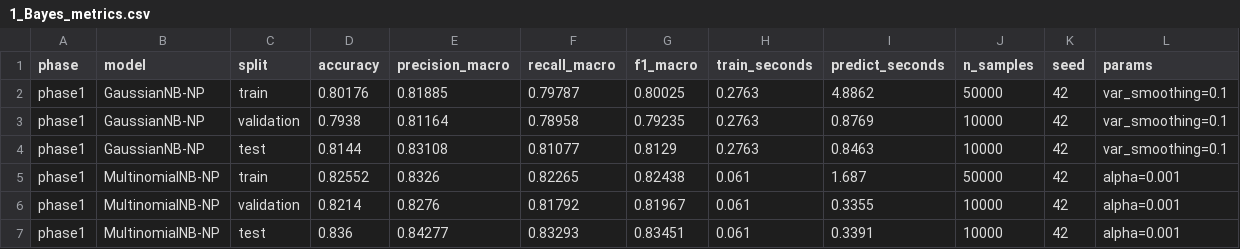
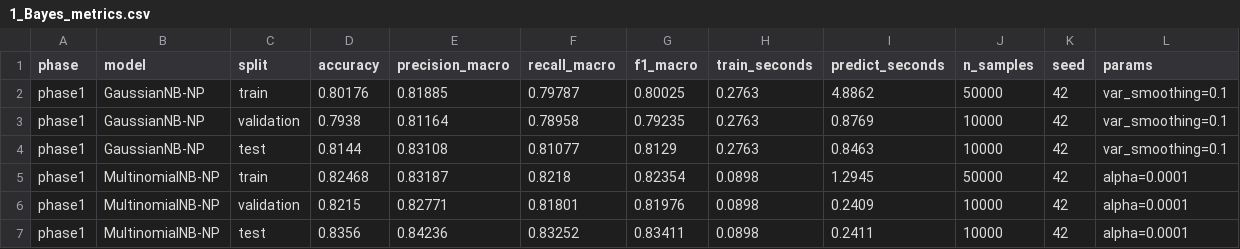
Before and after one commit to gautrangtoidayyy/Pattern-Recognition, a CSV file: results/1_Bayes_metrics.csv, drawn as a sheet.

Commit message:
feat(bayes): cleanup legacy figures, export 1_Bayes_metrics.csv, and finalize 1_Bayes notebook

```diff
--- a/results/1_Bayes_metrics.csv
+++ b/results/1_Bayes_metrics.csv
@@ -4,4 +4,4 @@ phase1,GaussianNB-NP,validation,0.7938,0.81164,0.78958,0.79235,0.2763,0.8769,100
 phase1,GaussianNB-NP,test,0.8144,0.83108,0.81077,0.8129,0.2763,0.8463,10000,42,var_smoothing=0.1
-phase1,MultinomialNB-NP,train,0.82552,0.8326,0.82265,0.82438,0.061,1.687,50000,42,alpha=0.001
-phase1,MultinomialNB-NP,validation,0.8214,0.8276,0.81792,0.81967,0.061,0.3355,10000,42,alpha=0.001
-phase1,MultinomialNB-NP,test,0.836,0.84277,0.83293,0.83451,0.061,0.3391,10000,42,alpha=0.001
+phase1,MultinomialNB-NP,train,0.82468,0.83187,0.8218,0.82354,0.0898,1.2945,50000,42,alpha=0.0001
+phase1,MultinomialNB-NP,validation,0.8215,0.82771,0.81801,0.81976,0.0898,0.2409,10000,42,alpha=0.0001
+phase1,MultinomialNB-NP,test,0.8356,0.84236,0.83252,0.83411,0.0898,0.2411,10000,42,alpha=0.0001
```
Also changed, not shown: 7 other files.
